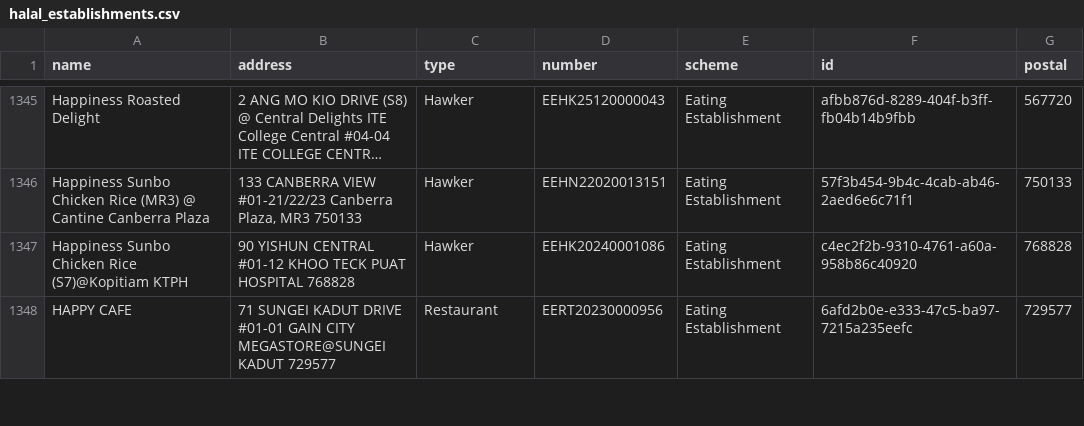
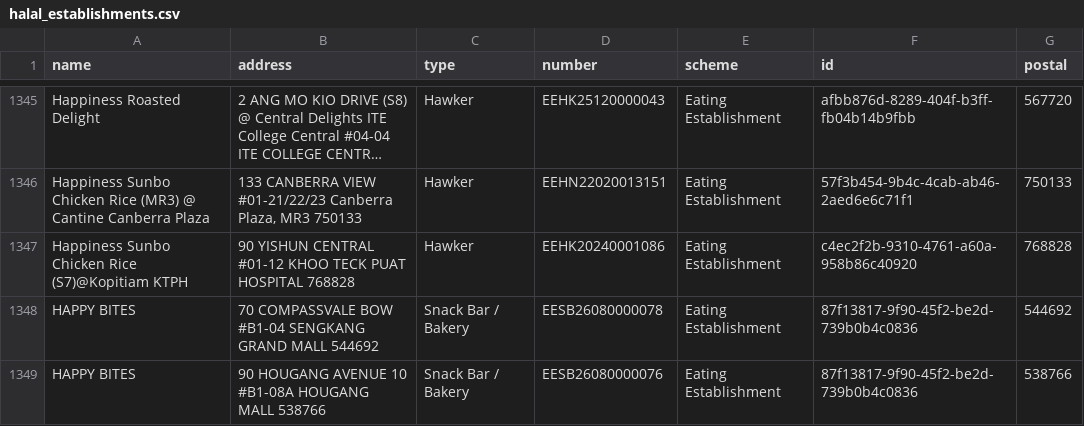
Before and after one commit to zootato/singapore-halal-establishments, a CSV file: halal_establishments.csv, drawn as a sheet; only a part is shown, gaps mark what is left out; the shorter side is filled out with more unchanged rows; long unchanged cells end in …; the diff covers the shown part only; the diff names each change by its address in the sheet, - before the commit and + after, or states it on an @@ line.

```diff
--- a/halal_establishments.csv
+++ b/halal_establishments.csv
+row 1348: HAPPY BITES | 70 COMPASSVALE BOW #B1-04 SENGKANG GRAND MALL 544692 | Snack Bar / Bakery | EESB26080000078 | Eating Establishment | 87f13817-9f90-45f2-be2d-739b0b4c0836 | 544692
+row 1349: HAPPY BITES | 90 HOUGANG AVENUE 10 #B1-08A HOUGANG MALL 538766 | Snack Bar / Bakery | EESB26080000076 | Eating Establishment | 87f13817-9f90-45f2-be2d-739b0b4c0836 | 538766
```
Also changed, not shown: 6 added rows, 2 removed rows, 1 moved row and 1 edited cell elsewhere in this file, 3 other files.
